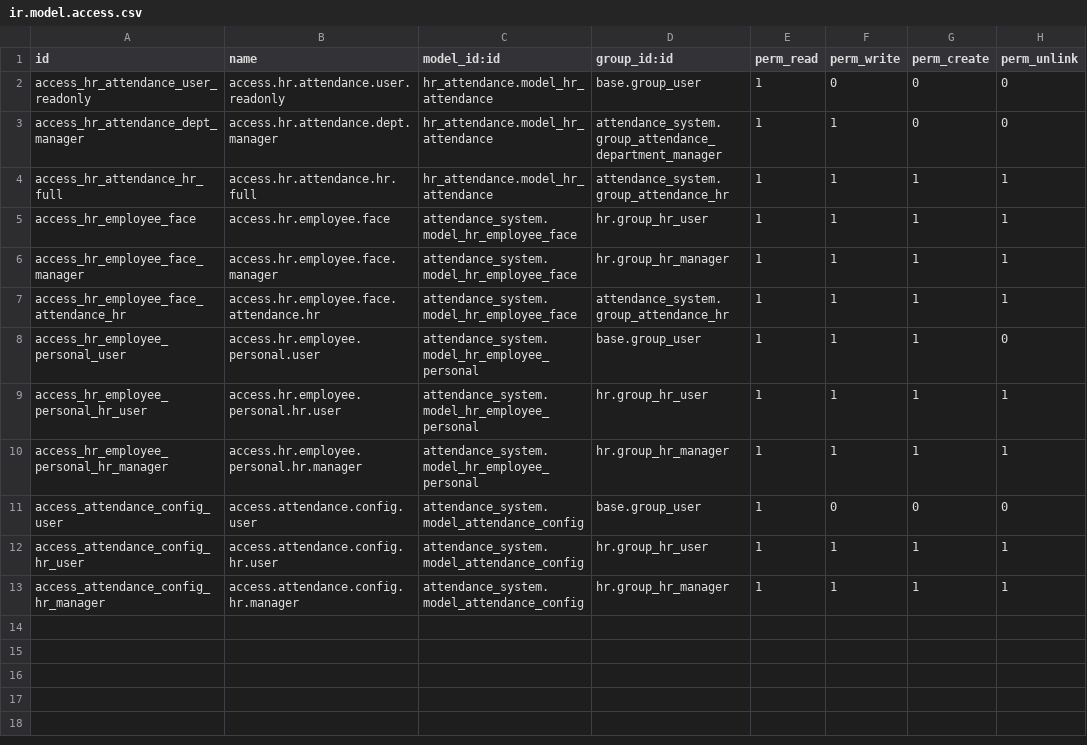
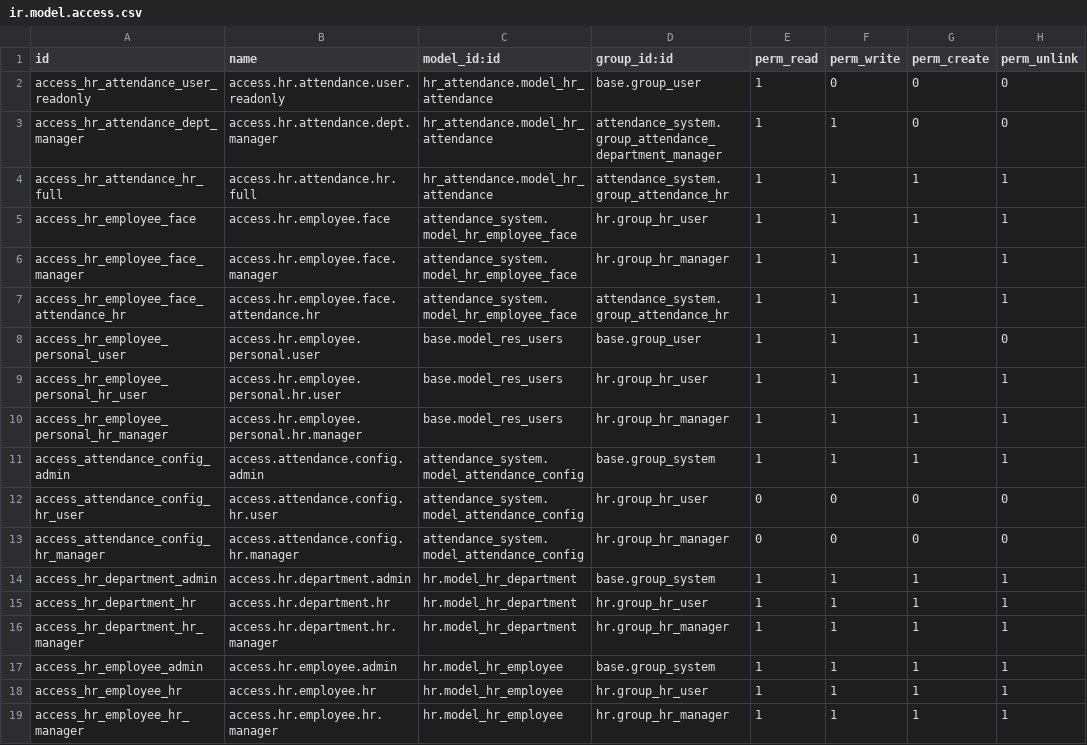
Before and after one commit to dinhnguyen888/attendance_system, a CSV file: custom_addons/attendance_system/security/ir.model.access.csv, drawn as a sheet.

Commit message:
Complete the system authorization feature

```diff
--- a/custom_addons/attendance_system/security/ir.model.access.csv
+++ b/custom_addons/attendance_system/security/ir.model.access.csv
@@ -7,7 +7,13 @@ access_hr_employee_face_manager,access.hr.employee.face.manager,attendance_syste
 access_hr_employee_face_attendance_hr,access.hr.employee.face.attendance.hr,attendance_system.model_hr_employee_face,attendance_system.group_attendance_hr,1,1,1,1
-access_hr_employee_personal_user,access.hr.employee.personal.user,attendance_system.model_hr_employee_personal,base.group_user,1,1,1,0
-access_hr_employee_personal_hr_user,access.hr.employee.personal.hr.user,attendance_system.model_hr_employee_personal,hr.group_hr_user,1,1,1,1
-access_hr_employee_personal_hr_manager,access.hr.employee.personal.hr.manager,attendance_system.model_hr_employee_personal,hr.group_hr_manager,1,1,1,1
-access_attendance_config_user,access.attendance.config.user,attendance_system.model_attendance_config,base.group_user,1,0,0,0
-access_attendance_config_hr_user,access.attendance.config.hr.user,attendance_system.model_attendance_config,hr.group_hr_user,1,1,1,1
-access_attendance_config_hr_manager,access.attendance.config.hr.manager,attendance_system.model_attendance_config,hr.group_hr_manager,1,1,1,1
+access_hr_employee_personal_user,access.hr.employee.personal.user,base.model_res_users,base.group_user,1,1,1,0
+access_hr_employee_personal_hr_user,access.hr.employee.personal.hr.user,base.model_res_users,hr.group_hr_user,1,1,1,1
+access_hr_employee_personal_hr_manager,access.hr.employee.personal.hr.manager,base.model_res_users,hr.group_hr_manager,1,1,1,1
+access_attendance_config_admin,access.attendance.config.admin,attendance_system.model_attendance_config,base.group_system,1,1,1,1
+access_attendance_config_hr_user,access.attendance.config.hr.user,attendance_system.model_attendance_config,hr.group_hr_user,0,0,0,0
+access_attendance_config_hr_manager,access.attendance.config.hr.manager,attendance_system.model_attendance_config,hr.group_hr_manager,0,0,0,0
+access_hr_department_admin,access.hr.department.admin,hr.model_hr_department,base.group_system,1,1,1,1
+access_hr_department_hr,access.hr.department.hr,hr.model_hr_department,hr.group_hr_user,1,1,1,1
+access_hr_department_hr_manager,access.hr.department.hr.manager,hr.model_hr_department,hr.group_hr_manager,1,1,1,1
+access_hr_employee_admin,access.hr.employee.admin,hr.model_hr_employee,base.group_system,1,1,1,1
+access_hr_employee_hr,access.hr.employee.hr,hr.model_hr_employee,hr.group_hr_user,1,1,1,1
+access_hr_employee_hr_manager,access.hr.employee.hr.manager,hr.model_hr_employee,hr.group_hr_manager,1,1,1,1
```
Also changed, not shown: 5 other files.
